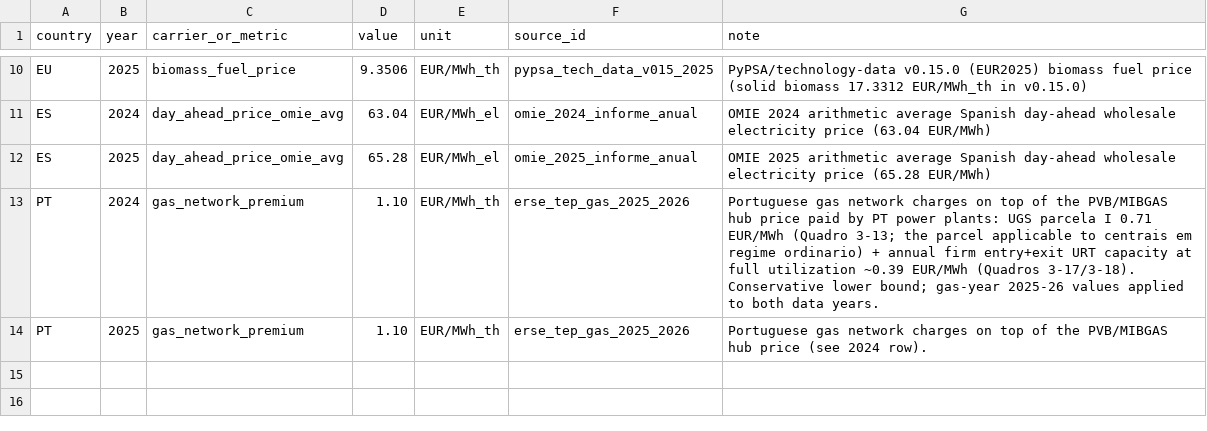
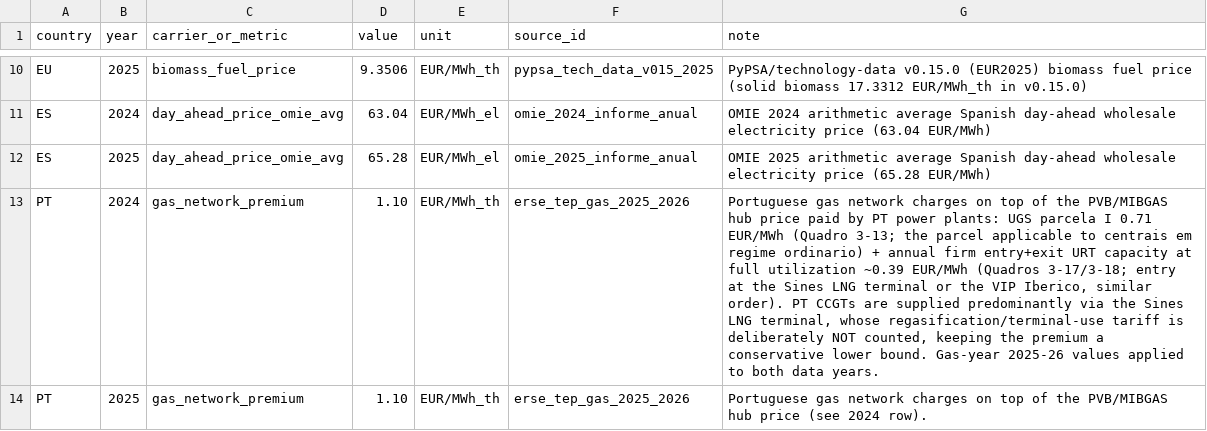
Before and after one commit to pypsalabs/spain-datacenter-decree, a CSV file: data/custom/prices.csv, drawn as a sheet; only a part is shown, gaps mark what is left out; the diff names each change by its address in the sheet, - before the commit and + after, or states it on an @@ line.

Commit message:
Note Sines LNG supply route; PT gas premium doc

```diff
--- a/data/custom/prices.csv
+++ b/data/custom/prices.csv
-G13 (note): …EUR/MWh (Quadros 3-17/3-18). Conservative lower bound; gas-year 2025-26 values…
+G13 (note): …EUR/MWh (Quadros 3-17/3-18; entry at the Sines LNG terminal or the VIP Iberico, similar order). PT CCGTs are supplied predominantly via the Sines LNG terminal, whose regasification/terminal-use tariff is deliberately NOT counted, keeping the premium a conservative lower bound. Gas-year 2025-26 values…
```
Also changed, not shown: 1 other file.
